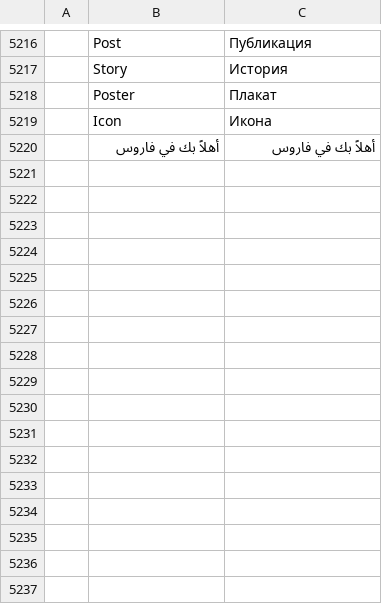
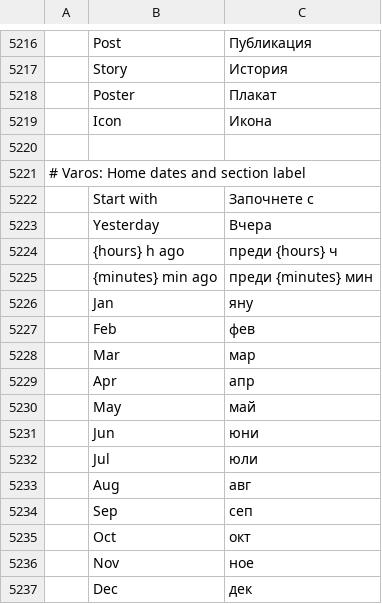
Before and after one commit to thisisgomaa/varos, a TSV file: crates/ui-egui/src/i18n/bg.tsv, drawn as a sheet; only a part is shown, gaps mark what is left out; the diff names each change by its address in the sheet, - before the commit and + after, or states it on an @@ line.

```diff
--- a/crates/ui-egui/src/i18n/bg.tsv
+++ b/crates/ui-egui/src/i18n/bg.tsv
-row 5220:  | أهلاً بك في فاروس | أهلاً بك في فاروس
+row 5220: (empty)
+row 5221: # Varos: Home dates and section label
+row 5222:  | Start with | Започнете с
+row 5223:  | Yesterday | Вчера
+row 5224:  | {hours} h ago | преди {hours} ч
+row 5225:  | {minutes} min ago | преди {minutes} мин
+row 5226:  | Jan | яну
+row 5227:  | Feb | фев
+row 5228:  | Mar | мар
+row 5229:  | Apr | апр
+row 5230:  | May | май
+row 5231:  | Jun | юни
+row 5232:  | Jul | юли
+row 5233:  | Aug | авг
+row 5234:  | Sep | сеп
+row 5235:  | Oct | окт
+row 5236:  | Nov | ное
+row 5237:  | Dec | дек
```
Also changed, not shown: crates/ui-egui/src/i18n/el.tsv, crates/ui-egui/src/i18n/ka.tsv, 34 other files.
